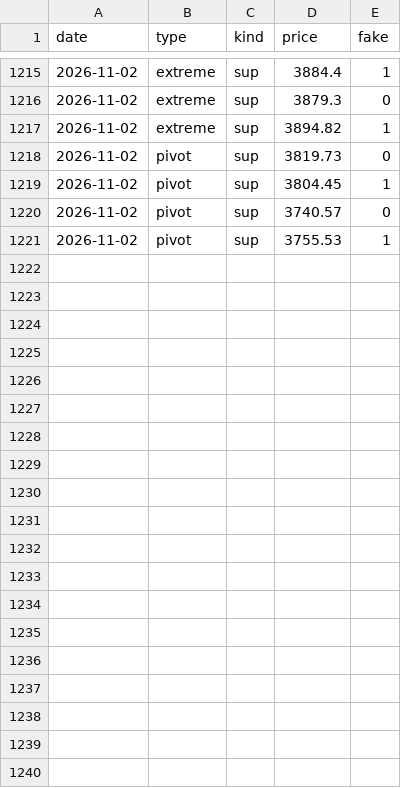
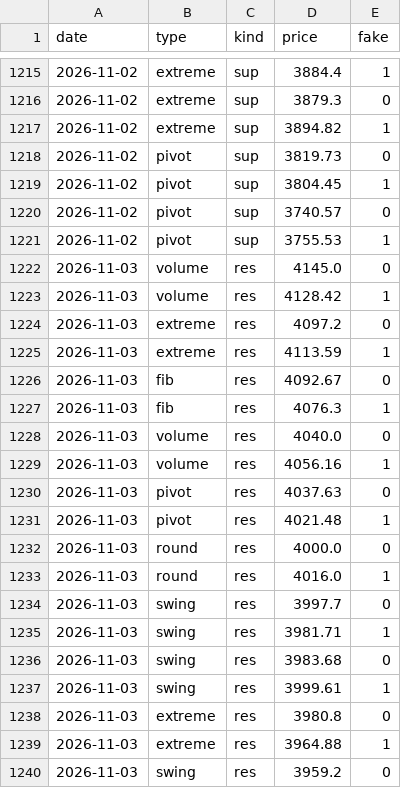
Before and after one commit to royrahal7/gdxu-report, a CSV file: levels_log.csv, drawn as a sheet; only a part is shown, gaps mark what is left out; the diff covers the shown part only.

```diff
--- a/levels_log.csv
+++ b/levels_log.csv
@@ -1221 +1221,20 @@ date,type,kind,price,fake
 2026-11-02,pivot,sup,3755.53,1
+2026-11-03,volume,res,4145.0,0
+2026-11-03,volume,res,4128.42,1
+2026-11-03,extreme,res,4097.2,0
+2026-11-03,extreme,res,4113.59,1
+2026-11-03,fib,res,4092.67,0
+2026-11-03,fib,res,4076.3,1
+2026-11-03,volume,res,4040.0,0
+2026-11-03,volume,res,4056.16,1
+2026-11-03,pivot,res,4037.63,0
+2026-11-03,pivot,res,4021.48,1
+2026-11-03,round,res,4000.0,0
+2026-11-03,round,res,4016.0,1
+2026-11-03,swing,res,3997.7,0
+2026-11-03,swing,res,3981.71,1
+2026-11-03,swing,res,3983.68,0
+2026-11-03,swing,res,3999.61,1
+2026-11-03,extreme,res,3980.8,0
+2026-11-03,extreme,res,3964.88,1
+2026-11-03,swing,res,3959.2,0
```
Also changed, not shown: 19 added rows elsewhere in this file, 1 other file.
